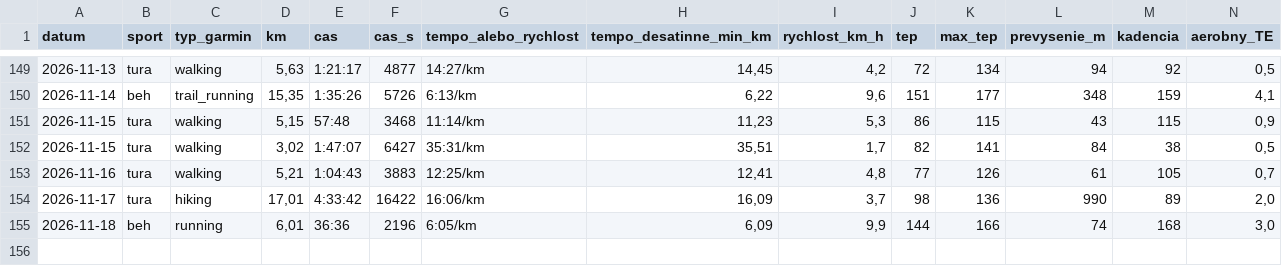
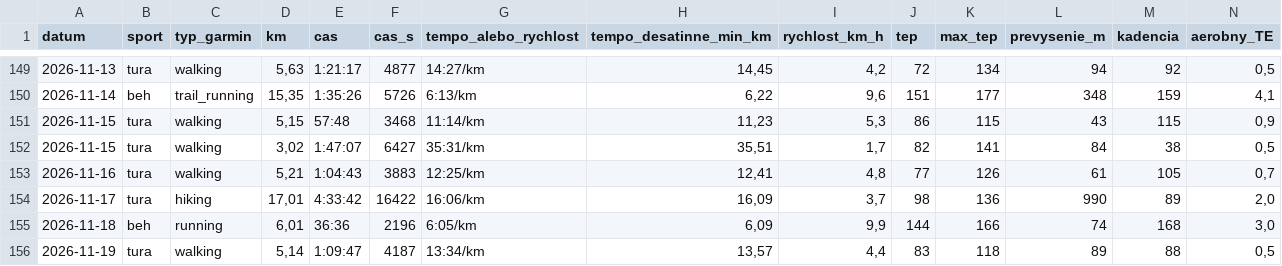
Before and after one commit to panacekm08/relaxrun, a CSV file: activities.csv, drawn as a sheet; only a part is shown, gaps mark what is left out; rows hold the shown columns only; the diff names each change by its address in the sheet, - before the commit and + after, or states it on an @@ line.

```diff
--- a/activities.csv
+++ b/activities.csv
+row 156: 2026-11-19 | tura | walking | 5,14 | 1:09:47 | 4187 | 13:34/km | 13,57 | 4,4 | 83 | 118 | 89 | 88 | 0,5
```
Also changed, not shown: wellness.csv, 4 other files.
